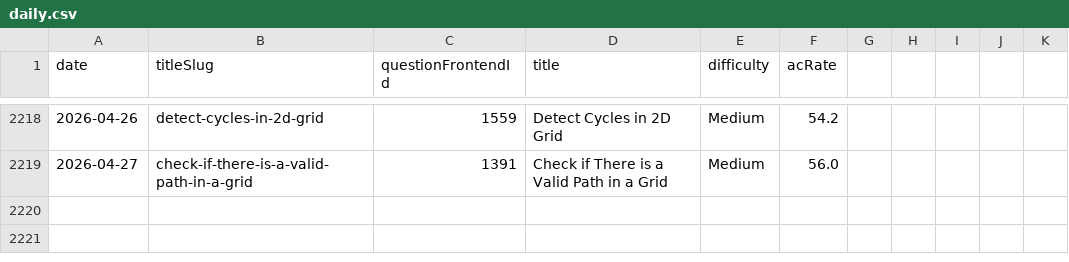
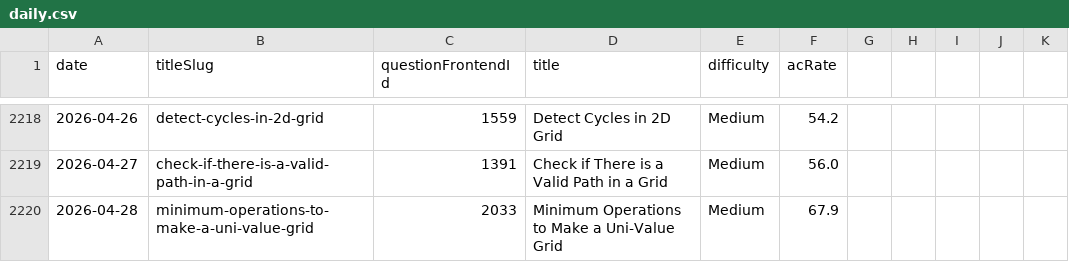
Before and after one commit to joric/oneliners, a CSV file: analytics/daily.csv, drawn as a sheet; only a part is shown, gaps mark what is left out.

Commit message:
updated files

```diff
--- a/analytics/daily.csv
+++ b/analytics/daily.csv
@@ -2219 +2219,2 @@ date,titleSlug,questionFrontendId,title,difficulty,acRate
 2026-04-27,check-if-there-is-a-valid-path-in-a-grid,1391,Check if There is a Valid Path in a Grid,Medium,56.0
+2026-04-28,minimum-operations-to-make-a-uni-value-grid,2033,Minimum Operations to Make a Uni-Value Grid,Medium,67.9
```
